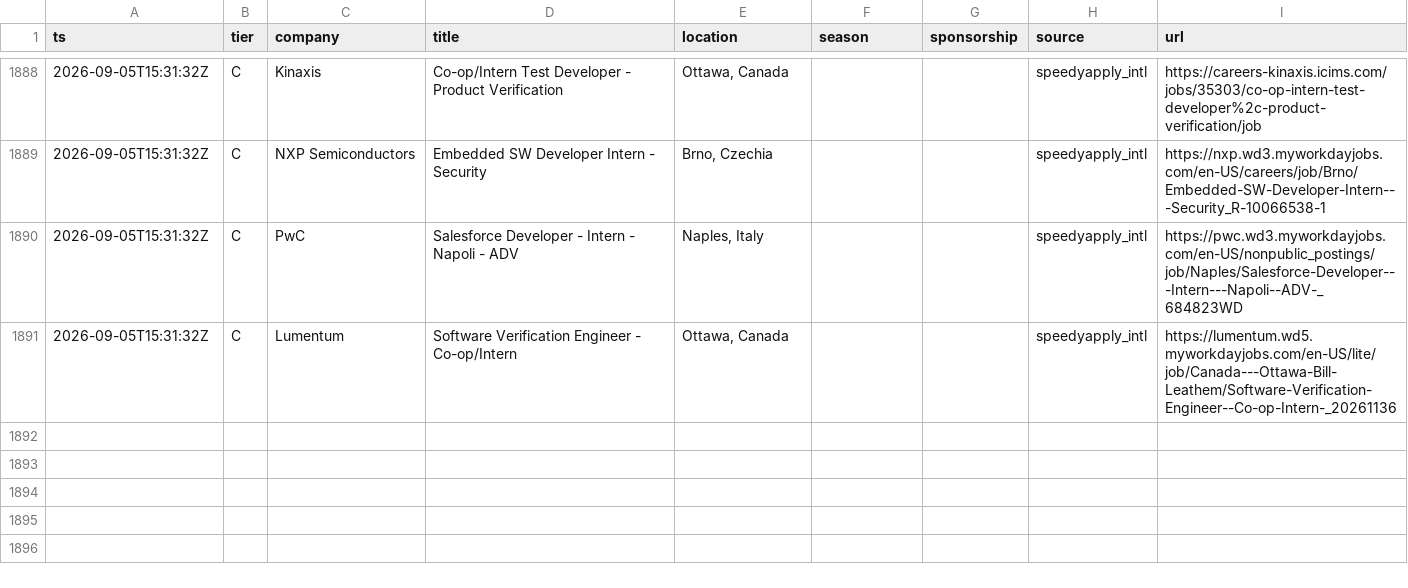
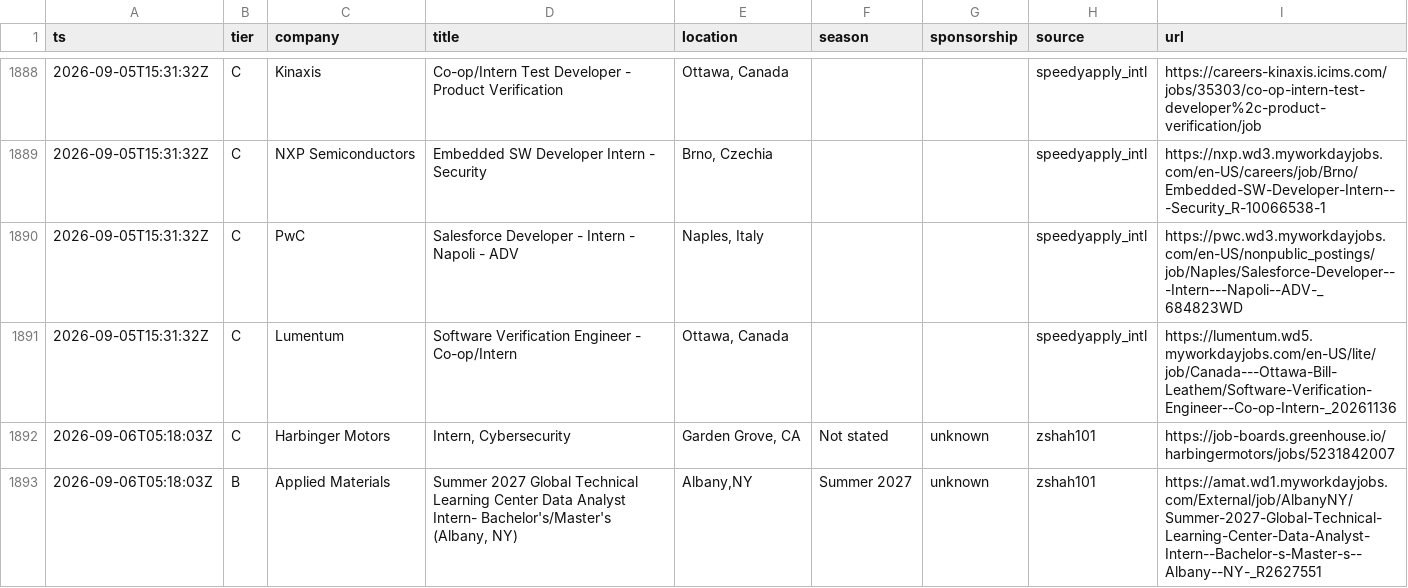
Before and after one commit to Omjnr06/Grind, a CSV file: log.csv, drawn as a sheet; only a part is shown, gaps mark what is left out; the diff names each change by its address in the sheet, - before the commit and + after, or states it on an @@ line.

```diff
--- a/log.csv
+++ b/log.csv
+row 1892: 2026-09-06T05:18:03Z | C | Harbinger Motors | Intern, Cybersecurity | Garden Grove, CA | Not stated | unknown | zshah101 | https://job-boards.greenhouse.io/harbingermotors/jobs/5231842007
+row 1893: 2026-09-06T05:18:03Z | B | Applied Materials | Summer 2027 Global Technical Learning Center Data Analyst Intern- Bachelor's/Master's (Albany, NY) | Albany,NY | Summer 2027 | unknown | zshah101 | https://amat.wd1.myworkdayjobs.com/External/job/AlbanyNY/Summer-2027-Global-Technical-Learning-Center-Data-Analyst-Intern--Bachelor-s-Master-s--Albany--NY-_R2627551
```
Also changed, not shown: 2 other files.
